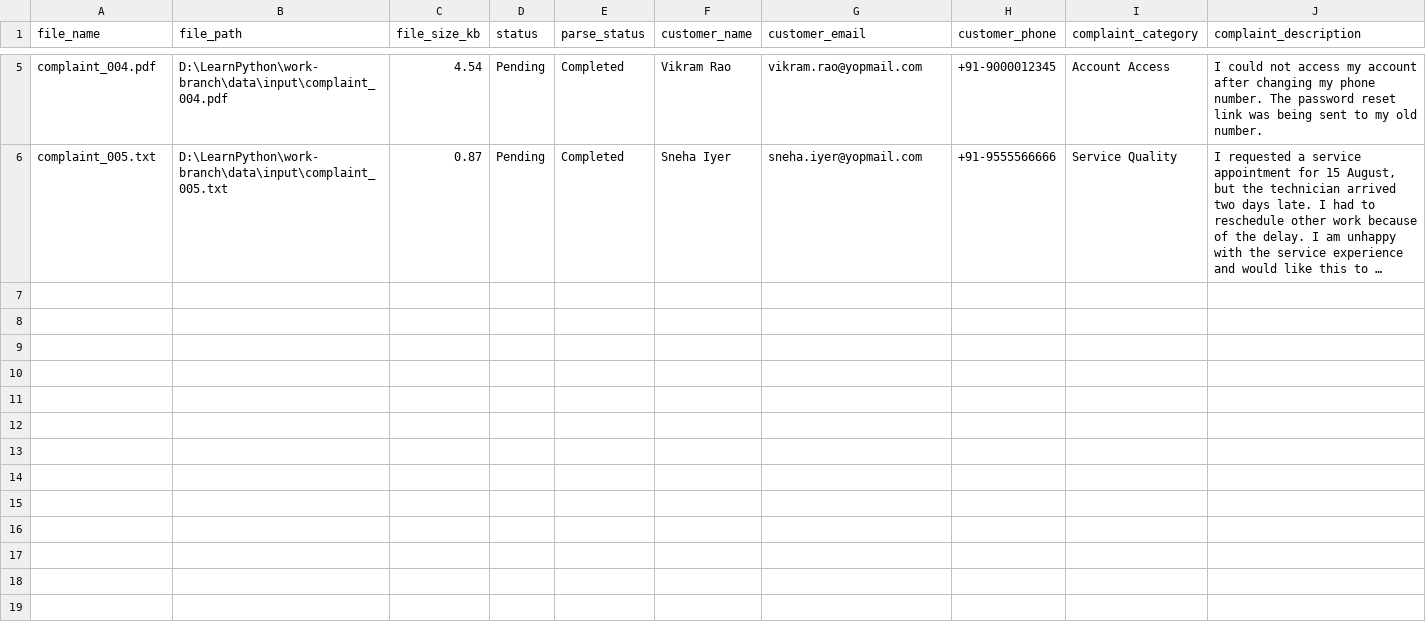
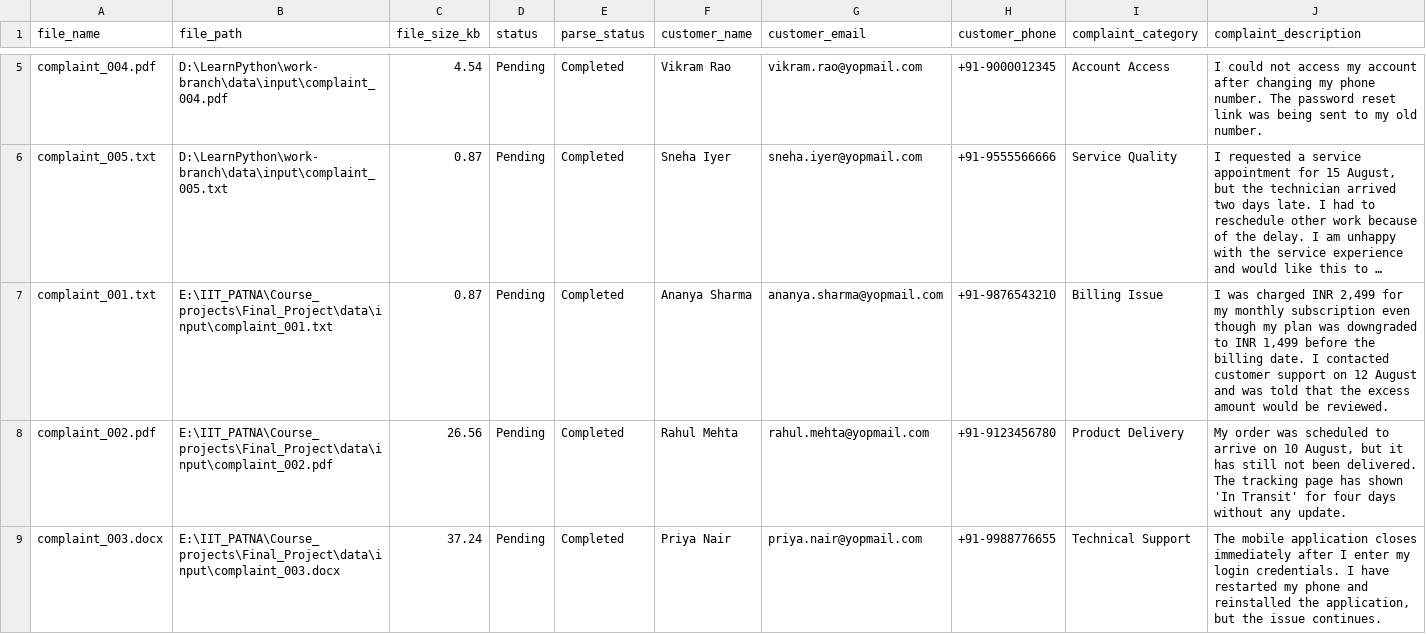
Before and after one commit to kajalrathi1998/IIT_Patna_Final_Capstone_Project, a CSV file: data/output/structured_data/complaint_structured_data.csv, drawn as a sheet; only a part is shown, gaps mark what is left out; long unchanged cells end in …; rows hold the shown columns only; the diff covers the shown part only; the diff names each change by its address in the sheet, - before the commit and + after, or states it on an @@ line.

```diff
--- a/data/output/structured_data/complaint_structured_data.csv
+++ b/data/output/structured_data/complaint_structured_data.csv
+row 7: complaint_001.txt | E:\IIT_PATNA\Course_projects\Final_Project\data\input\complaint_001.txt | 0.87 | Pending | Completed | Ananya Sharma | ananya.sharma@yopmail.com | +91-9876543210 | Billing Issue | I was charged INR 2,499 for my monthly subscription even though my plan was downgraded to INR 1,499 before the billing date. I contacted customer support on 12 August and was told that the excess amount would be reviewed.
+row 8: complaint_002.pdf | E:\IIT_PATNA\Course_projects\Final_Project\data\input\complaint_002.pdf | 26.56 | Pending | Completed | Rahul Mehta | rahul.mehta@yopmail.com | +91-9123456780 | Product Delivery | My order was scheduled to arrive on 10 August, but it has still not been delivered. The tracking page has shown 'In Transit' for four days without any update.
+row 9: complaint_003.docx | E:\IIT_PATNA\Course_projects\Final_Project\data\input\complaint_003.docx | 37.24 | Pending | Completed | Priya Nair | priya.nair@yopmail.com | +91-9988776655 | Technical Support | The mobile application closes immediately after I enter my login credentials. I have restarted my phone and reinstalled the application, but the issue continues.
```
Also changed, not shown: 2 added rows elsewhere in this file, data/output/case_summaries/complaint_case_summaries.csv, data/output/customer_emails/complaint_email_data.csv, 11 other files.
